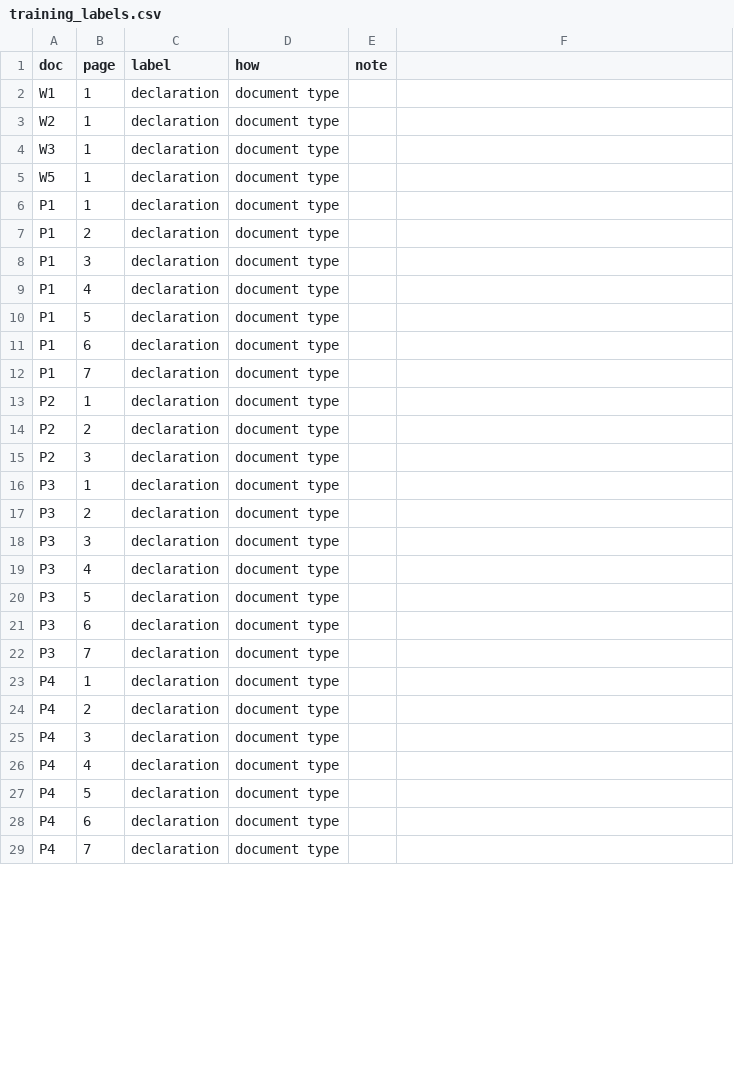
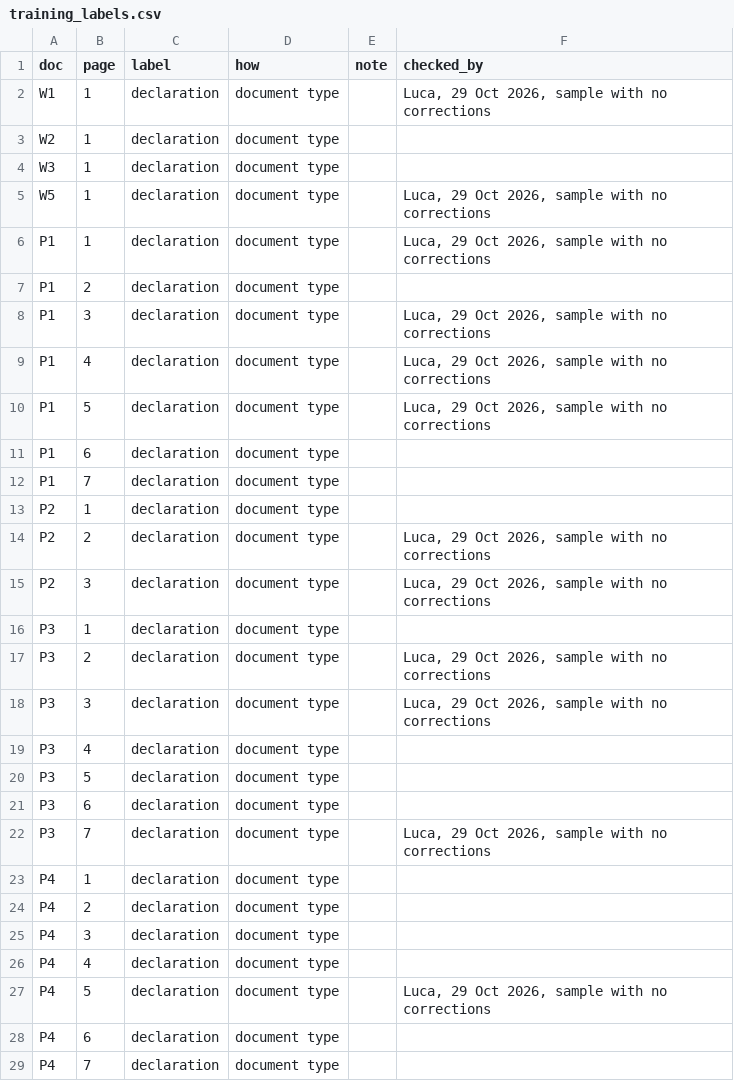
Before and after one commit to iaac-maai/RightFit, a CSV file: eval/page_classifier/training_labels.csv, drawn as a sheet; only a part is shown; the diff covers the shown part only.

Commit message:
Record the confirmed label sample and read the new data sheets folder
Luca checked 104 training pages (every declaration section found
inside a manual, the documents that only mention a declaration,
every certificate and random pages of each class) and corrected
none; training_labels.csv marks them. Training now also reads
data/raw/training/datasheets_ro/: data sheets printed from Grundfos
Product Center for unrelated pumps, every page with text labelled as
a data sheet. The folder stays outside Git.

```diff
--- a/eval/page_classifier/training_labels.csv
+++ b/eval/page_classifier/training_labels.csv
@@ -1,2 +1,2 @@
-doc,page,label,how,note
-W1,1,declaration,document type,
+doc,page,label,how,note,checked_by
+W1,1,declaration,document type,,"Luca, 29 Oct 2026, sample with no corrections"
@@ -5,2 +5,2 @@ W3,1,declaration,document type,
-W5,1,declaration,document type,
-P1,1,declaration,document type,
+W5,1,declaration,document type,,"Luca, 29 Oct 2026, sample with no corrections"
+P1,1,declaration,document type,,"Luca, 29 Oct 2026, sample with no corrections"
@@ -8,3 +8,3 @@ P1,2,declaration,document type,
-P1,3,declaration,document type,
-P1,4,declaration,document type,
-P1,5,declaration,document type,
+P1,3,declaration,document type,,"Luca, 29 Oct 2026, sample with no corrections"
+P1,4,declaration,document type,,"Luca, 29 Oct 2026, sample with no corrections"
+P1,5,declaration,document type,,"Luca, 29 Oct 2026, sample with no corrections"
@@ -14,2 +14,2 @@ P2,1,declaration,document type,
-P2,2,declaration,document type,
-P2,3,declaration,document type,
+P2,2,declaration,document type,,"Luca, 29 Oct 2026, sample with no corrections"
+P2,3,declaration,document type,,"Luca, 29 Oct 2026, sample with no corrections"
@@ -17,2 +17,2 @@ P3,1,declaration,document type,
-P3,2,declaration,document type,
-P3,3,declaration,document type,
+P3,2,declaration,document type,,"Luca, 29 Oct 2026, sample with no corrections"
+P3,3,declaration,document type,,"Luca, 29 Oct 2026, sample with no corrections"
@@ -22 +22 @@ P3,6,declaration,document type,
-P3,7,declaration,document type,
+P3,7,declaration,document type,,"Luca, 29 Oct 2026, sample with no corrections"
@@ -27 +27 @@ P4,4,declaration,document type,
-P4,5,declaration,document type,
+P4,5,declaration,document type,,"Luca, 29 Oct 2026, sample with no corrections"
```
Also changed, not shown: 92 edited cells elsewhere in this file, 2 other files.
